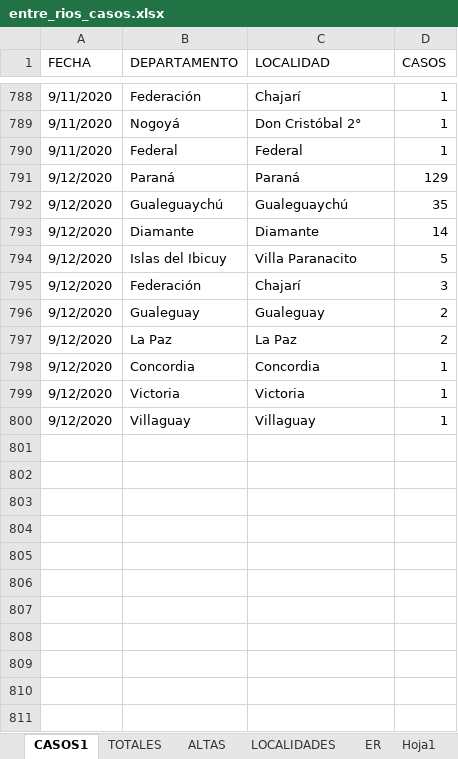
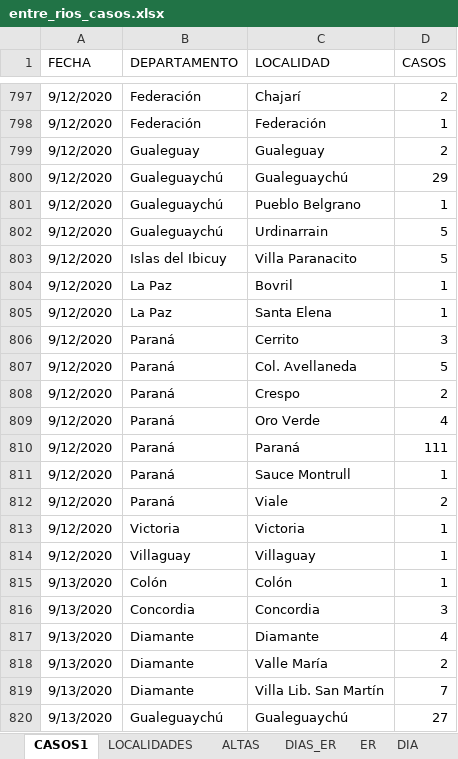
Before and after one commit to GIBD/covid, an Excel workbook: data/entre_rios_casos.xlsx, sheet CASOS1, drawn as a sheet; only a part is shown, gaps mark what is left out; values as stored, in another font and other column widths than the file's, no cell formats; removed rows and columns are numbered as before the commit, all else as after; the diff covers the shown part only; the diff names each change by its address in the sheet, - before the commit and + after, or states it on an @@ line.

```diff
--- a/data/entre_rios_casos.xlsx (sheet CASOS1)
+++ b/data/entre_rios_casos.xlsx (sheet CASOS1)
-sheet tab: TOTALES
+sheet tab: DIAS_ER
-sheet tab: Hoja1
@@ sheet tab order changed: CASOS1 | LOCALIDADES | ALTAS | DIAS_ER | ER | DIA @@
-A797 (FECHA): 9/11/2020
+A797 (FECHA): 9/12/2020
-D797 (CASOS): 1
+D797 (CASOS): 2
@@ row 789 moved to row 778: 9/11/2020 @@
-A798 (FECHA): 9/11/2020
+A798 (FECHA): 9/12/2020
-B798 (DEPARTAMENTO): Federal
+B798 (DEPARTAMENTO): Federación
-C798 (LOCALIDAD): Federal
+C798 (LOCALIDAD): Federación
-row 791: 9/12/2020 | Paraná | Paraná | 129
+row 799: 9/12/2020 | Gualeguay | Gualeguay | 2
-D800 (CASOS): 35
+D800 (CASOS): 29
-row 793: 9/12/2020 | Diamante | Diamante | 14
+row 801: 9/12/2020 | Gualeguaychú | Pueblo Belgrano | 1
+row 802: 9/12/2020 | Gualeguaychú | Urdinarrain | 5
+row 804: 9/12/2020 | La Paz | Bovril | 1
+row 805: 9/12/2020 | La Paz | Santa Elena | 1
-B806 (DEPARTAMENTO): Federación
+B806 (DEPARTAMENTO): Paraná
-C806 (LOCALIDAD): Chajarí
+C806 (LOCALIDAD): Cerrito
+row 807: 9/12/2020 | Paraná | Col. Avellaneda | 5
-B808 (DEPARTAMENTO): Gualeguay
+B808 (DEPARTAMENTO): Paraná
-C808 (LOCALIDAD): Gualeguay
+C808 (LOCALIDAD): Crespo
+row 809: 9/12/2020 | Paraná | Oro Verde | 4
-B810 (DEPARTAMENTO): La Paz
+B810 (DEPARTAMENTO): Paraná
-C810 (LOCALIDAD): La Paz
+C810 (LOCALIDAD): Paraná
-D810 (CASOS): 2
+D810 (CASOS): 111
-B811 (DEPARTAMENTO): Concordia
+B811 (DEPARTAMENTO): Paraná
-C811 (LOCALIDAD): Concordia
+C811 (LOCALIDAD): Sauce Montrull
+row 812: 9/12/2020 | Paraná | Viale | 2
+row 815: 9/13/2020 | Colón | Colón | 1
+row 816: 9/13/2020 | Concordia | Concordia | 3
+row 817: 9/13/2020 | Diamante | Diamante | 4
+row 818: 9/13/2020 | Diamante | Valle María | 2
+row 819: 9/13/2020 | Diamante | Villa Lib. San Martín | 7
+row 820: 9/13/2020 | Gualeguaychú | Gualeguaychú | 27
```
Also changed, not shown: 90 added rows and 125 moved rows elsewhere in this sheet, sheet DIA, sheet ER, sheet LOCALIDADES, sheet DIAS_ER, sheet ALTAS, other sheet tabs, cell formats, hidden cells, data/argentina.xlsx, 3 other files.
